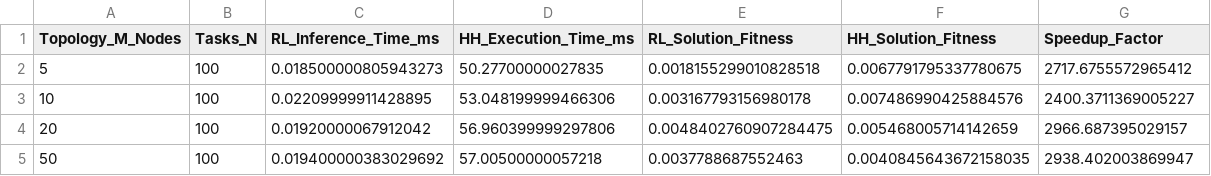
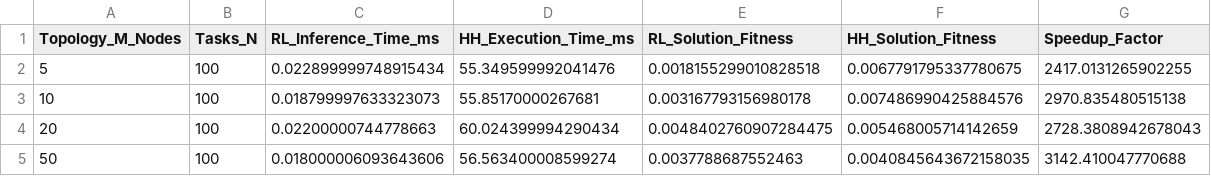
Before and after one commit to 407adi/ML-Task-Scheduler, a CSV file: results/master_experiments/exp04_rl_vs_metaheuristic.csv, drawn as a sheet.

```diff
--- a/results/master_experiments/exp04_rl_vs_metaheuristic.csv
+++ b/results/master_experiments/exp04_rl_vs_metaheuristic.csv
@@ -1,5 +1,5 @@
 Topology_M_Nodes,Tasks_N,RL_Inference_Time_ms,HH_Execution_Time_ms,RL_Solution_Fitness,HH_Solution_Fitness,Speedup_Factor
-5,100,0.018500000805943273,50.27700000027835,0.0018155299010828518,0.0067791795337780675,2717.6755572965412
-10,100,0.02209999911428895,53.048199999466306,0.003167793156980178,0.007486990425884576,2400.3711369005227
-20,100,0.01920000067912042,56.960399999297806,0.0048402760907284475,0.005468005714142659,2966.687395029157
-50,100,0.019400000383029692,57.00500000057218,0.0037788687552463,0.0040845643672158035,2938.402003869947
+5,100,0.022899999748915434,55.349599992041476,0.0018155299010828518,0.0067791795337780675,2417.0131265902255
+10,100,0.018799997633323073,55.85170000267681,0.003167793156980178,0.007486990425884576,2970.835480515138
+20,100,0.02200000744778663,60.024399994290434,0.0048402760907284475,0.005468005714142659,2728.3808942678043
+50,100,0.018000006093643606,56.563400008599274,0.0037788687552463,0.0040845643672158035,3142.410047770688
```
Also changed, not shown: results/master_experiments/exp02_conformal_coverage.csv, results/master_experiments/exp03_throughput_scalability.csv, 18 other files.
